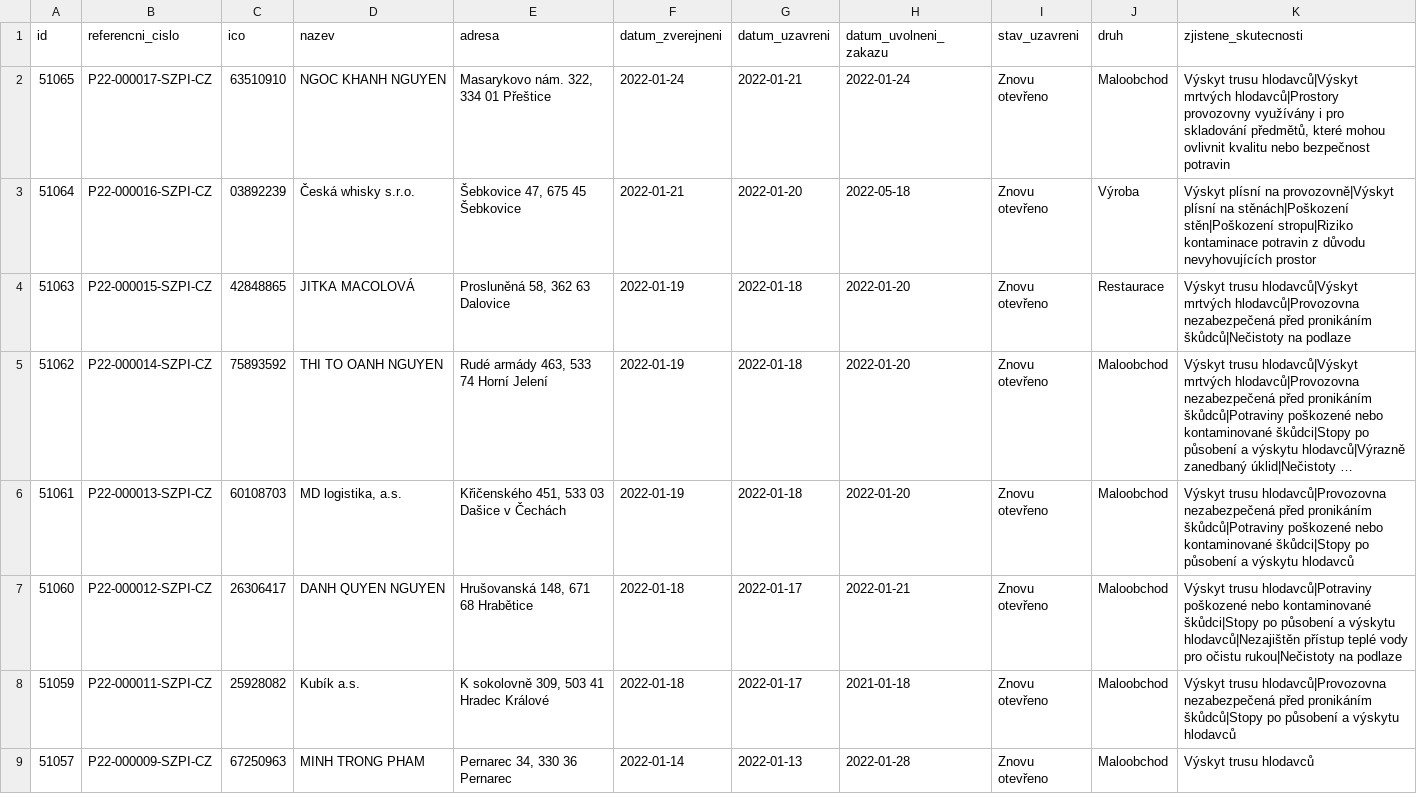
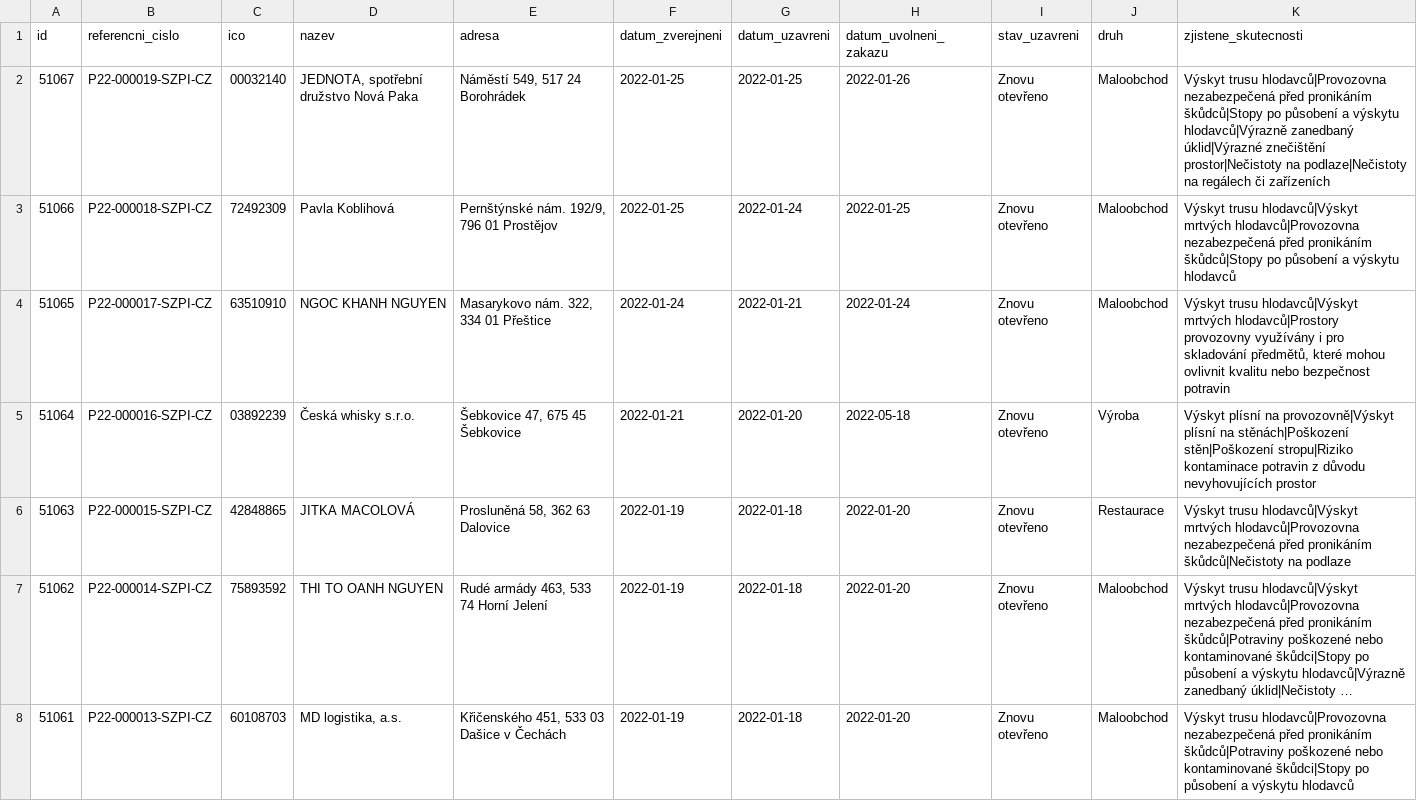
Before and after one commit to jandolezal/potraviny, a CSV file: data/archive.csv, drawn as a sheet; only a part is shown; the shorter side is filled out with more unchanged rows; long unchanged cells end in …; the diff names each change by its address in the sheet, - before the commit and + after, or states it on an @@ line.

```diff
--- a/data/archive.csv
+++ b/data/archive.csv
+row 2: 51067 | P22-000019-SZPI-CZ | 00032140 | JEDNOTA, spotřební družstvo Nová Paka | Náměstí 549, 517 24 Borohrádek | 2022-01-25 | 2022-01-25 | 2022-01-26 | Znovu otevřeno | Maloobchod | Výskyt trusu hlodavců|Provozovna nezabezpečená před pronikáním škůdců|Stopy po působení a výskytu hlodavců|Výrazně zanedbaný úklid|Výrazné znečištění prostor|Nečistoty na podlaze|Nečistoty na regálech či zařízeních
+row 3: 51066 | P22-000018-SZPI-CZ | 72492309 | Pavla Koblihová | Pernštýnské nám. 192/9, 796 01 Prostějov | 2022-01-25 | 2022-01-24 | 2022-01-25 | Znovu otevřeno | Maloobchod | Výskyt trusu hlodavců|Výskyt mrtvých hlodavců|Provozovna nezabezpečená před pronikáním škůdců|Stopy po působení a výskytu hlodavců
```
Also changed, not shown: data/actual.csv.
